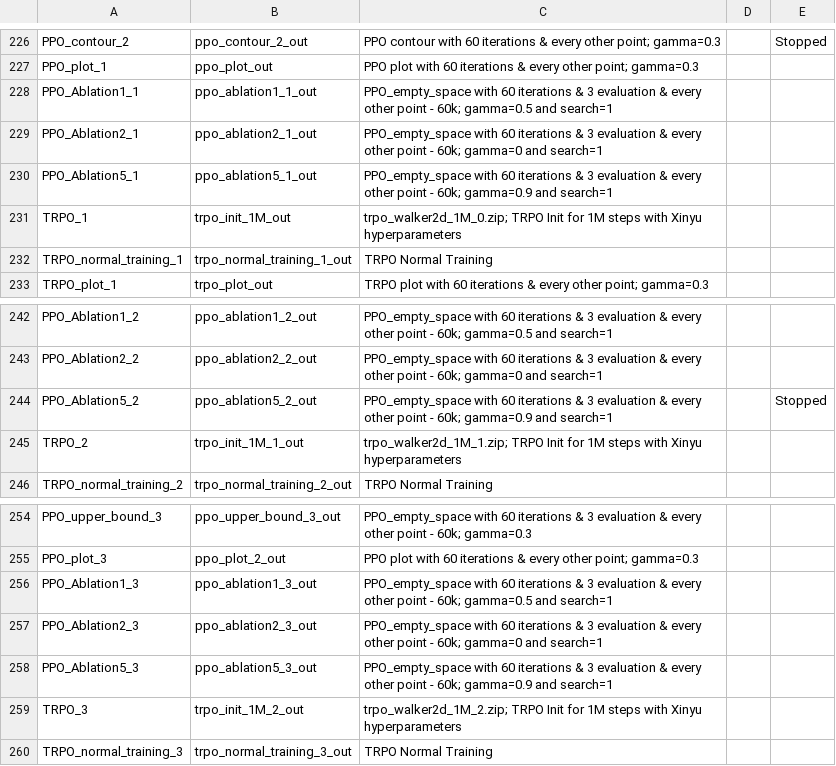
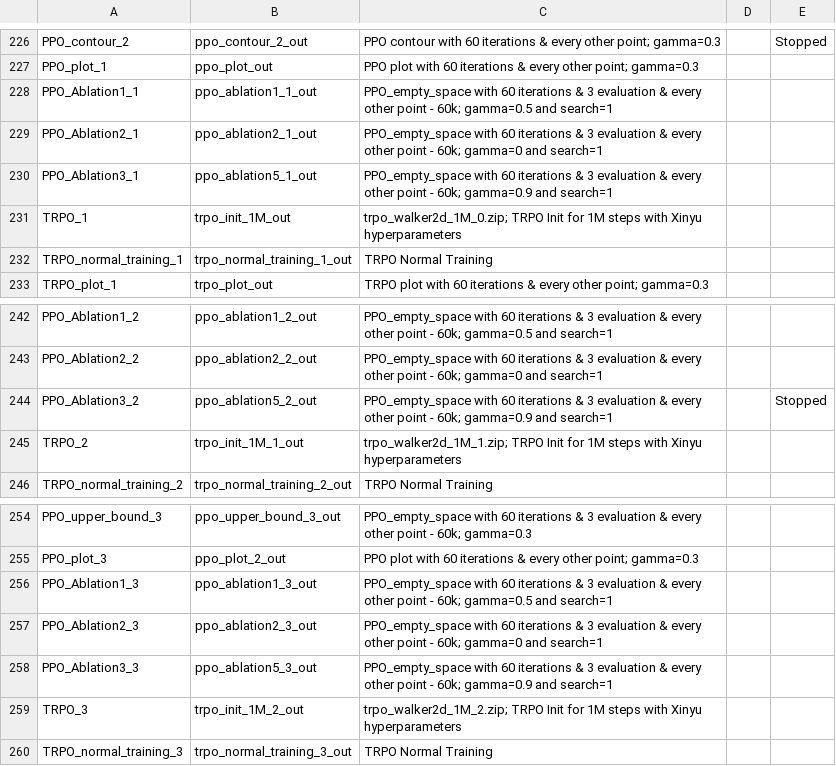
Before and after one commit to AishikD14/stable-baselines3, a CSV file: output.csv, drawn as a sheet; only a part is shown, gaps mark what is left out.

Commit message:
update

```diff
--- a/output.csv
+++ b/output.csv
@@ -229,3 +229,3 @@ PPO_Ablation1_1, ppo_ablation1_1_out, PPO_empty_space with 60 iterations & 3 eva
 PPO_Ablation2_1, ppo_ablation2_1_out, PPO_empty_space with 60 iterations & 3 evaluation & every other point - 60k; gamma=0 and search=1
-PPO_Ablation5_1, ppo_ablation5_1_out, PPO_empty_space with 60 iterations & 3 evaluation & every other point - 60k; gamma=0.9 and search=1
+PPO_Ablation3_1, ppo_ablation5_1_out, PPO_empty_space with 60 iterations & 3 evaluation & every other point - 60k; gamma=0.9 and search=1
 TRPO_1, trpo_init_1M_out, trpo_walker2d_1M_0.zip; TRPO Init for 1M steps with Xinyu hyperparameters
@@ -243,3 +243,3 @@ PPO_Ablation1_2, ppo_ablation1_2_out, PPO_empty_space with 60 iterations & 3 eva
 PPO_Ablation2_2, ppo_ablation2_2_out, PPO_empty_space with 60 iterations & 3 evaluation & every other point - 60k; gamma=0 and search=1
-PPO_Ablation5_2, ppo_ablation5_2_out, PPO_empty_space with 60 iterations & 3 evaluation & every other point - 60k; gamma=0.9 and search=1, , Stopped
+PPO_Ablation3_2, ppo_ablation5_2_out, PPO_empty_space with 60 iterations & 3 evaluation & every other point - 60k; gamma=0.9 and search=1, , Stopped
 TRPO_2, trpo_init_1M_1_out, trpo_walker2d_1M_1.zip; TRPO Init for 1M steps with Xinyu hyperparameters
@@ -257,3 +257,3 @@ PPO_Ablation1_3, ppo_ablation1_3_out, PPO_empty_space with 60 iterations & 3 eva
 PPO_Ablation2_3, ppo_ablation2_3_out, PPO_empty_space with 60 iterations & 3 evaluation & every other point - 60k; gamma=0 and search=1
-PPO_Ablation5_3, ppo_ablation5_3_out, PPO_empty_space with 60 iterations & 3 evaluation & every other point - 60k; gamma=0.9 and search=1
+PPO_Ablation3_3, ppo_ablation5_3_out, PPO_empty_space with 60 iterations & 3 evaluation & every other point - 60k; gamma=0.9 and search=1
 TRPO_3, trpo_init_1M_2_out, trpo_walker2d_1M_2.zip; TRPO Init for 1M steps with Xinyu hyperparameters
```
